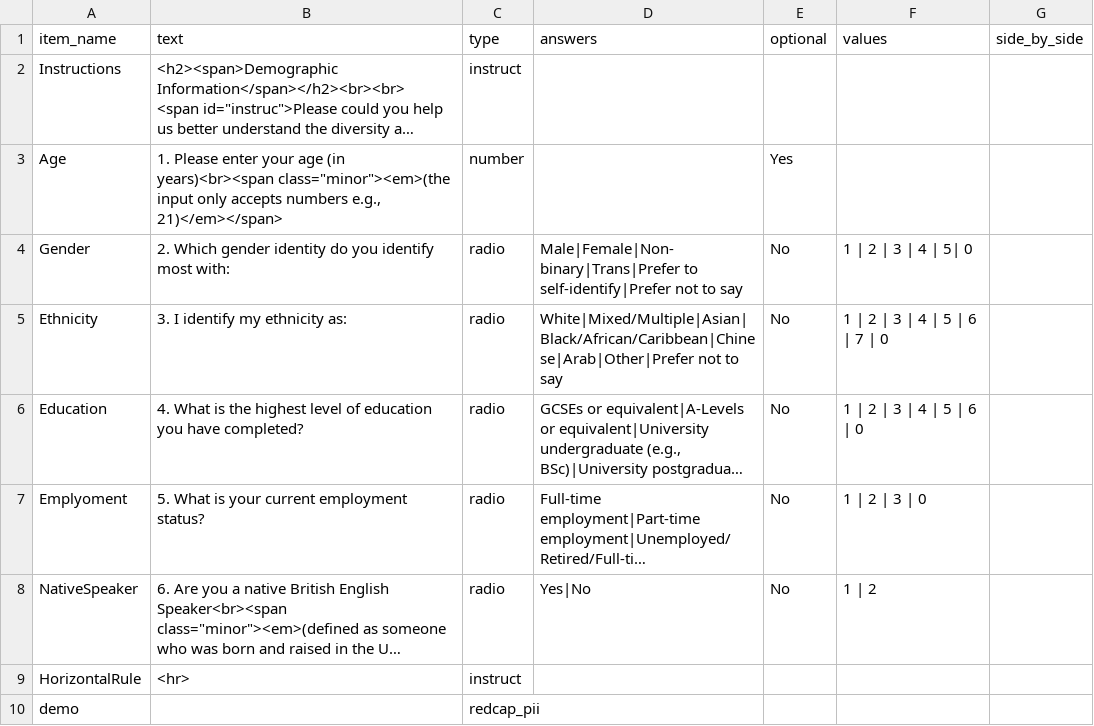
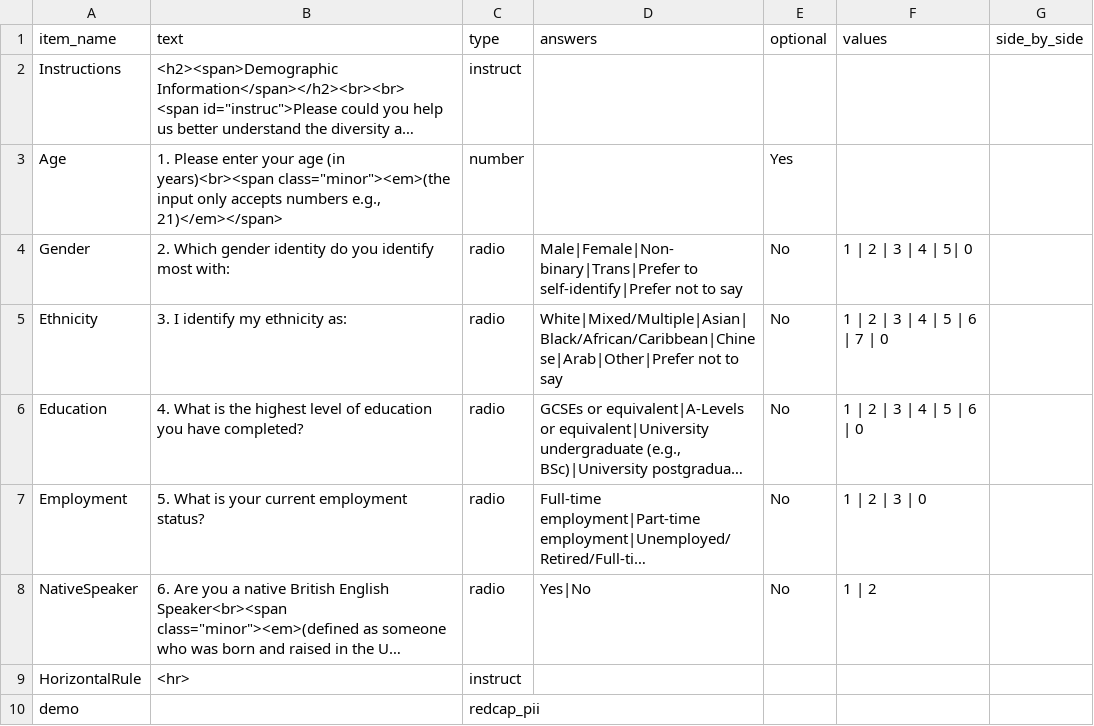
Before and after one commit to tdepsych/collector-experiments, a CSV file: User/Surveys/adbdemo.csv, drawn as a sheet; long unchanged cells end in …; the diff names each change by its address in the sheet, - before the commit and + after, or states it on an @@ line.

```diff
--- a/User/Surveys/adbdemo.csv
+++ b/User/Surveys/adbdemo.csv
-A7 (item_name): Emplyoment
+A7 (item_name): Employment
```
Also changed, not shown: 1 other file.
